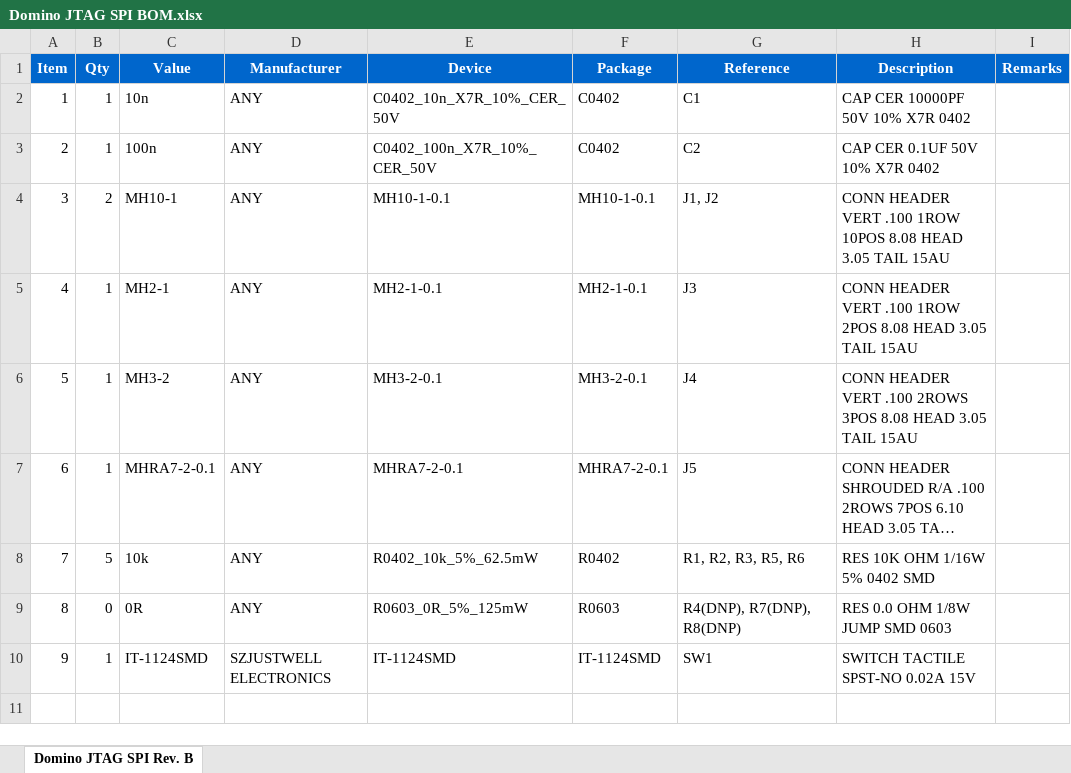
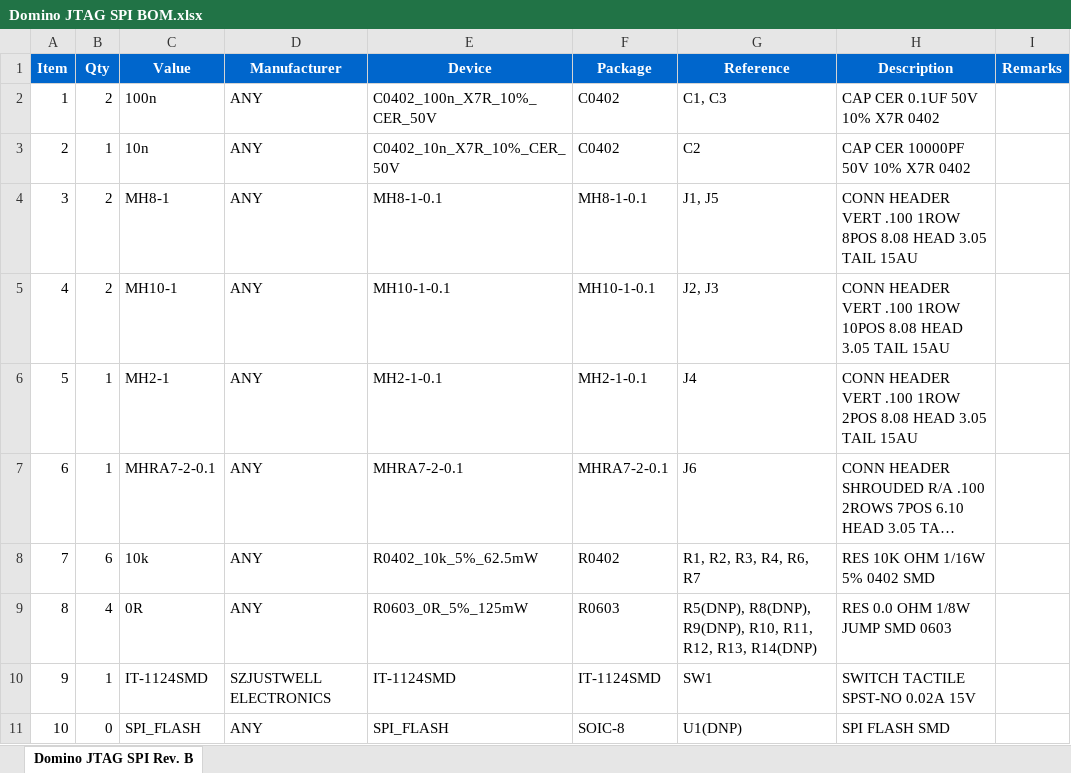
Before and after one commit to domino-team/domino-hardware, an Excel workbook: Domino JTAG SPI/BOM/Domino JTAG SPI BOM.xlsx, sheet Domino JTAG SPI Rev. B, drawn as a sheet; long unchanged cells end in …; values as stored, in another font and other column widths than the file's, no borders; removed rows and columns are numbered as before the commit, all else as after; the diff names each change by its address in the sheet, - before the commit and + after, or states it on an @@ line.

Commit message:
Modified Domino Flash SPI tile to fit a standard SPI Flash jig and SPI Flash chip footprint

```diff
--- a/Domino JTAG SPI/BOM/Domino JTAG SPI BOM.xlsx (sheet Domino JTAG SPI Rev. B)
+++ b/Domino JTAG SPI/BOM/Domino JTAG SPI BOM.xlsx (sheet Domino JTAG SPI Rev. B)
+row 2: 1 | 2 | 100n | ANY | C0402_100n_X7R_10%_CER_50V | C0402 | C1, C3 | CAP CER 0.1UF 50V 10% X7R 0402
@@ column A (Item) renumbered between rows 3 and 6 @@
-G3 (Reference): C1
+G3 (Reference): C2
-row 3: 2 | 1 | 100n | ANY | C0402_100n_X7R_10%_CER_50V | C0402 | C2 | CAP CER 0.1UF 50V 10% X7R 0402
+row 4: 3 | 2 | MH8-1 | ANY | MH8-1-0.1 | MH8-1-0.1 | J1, J5 | CONN HEADER VERT .100 1ROW 8POS 8.08 HEAD 3.05 TAIL 15AU
-G5 (Reference): J1, J2
+G5 (Reference): J2, J3
-G6 (Reference): J3
+G6 (Reference): J4
-row 6: 5 | 1 | MH3-2 | ANY | MH3-2-0.1 | MH3-2-0.1 | J4 | CONN HEADER VERT .100 2ROWS 3POS 8.08 HEAD 3.05 TAIL 15AU
-G7 (Reference): J5
+G7 (Reference): J6
-B8 (Qty): 5
+B8 (Qty): 6
-G8 (Reference): R1, R2, R3, R5, R6
+G8 (Reference): R1, R2, R3, R4, R6, R7
-B9 (Qty): 0
+B9 (Qty): 4
-G9 (Reference): R4(DNP), R7(DNP), R8(DNP)
+G9 (Reference): R5(DNP), R8(DNP), R9(DNP), R10, R11, R12, R13, R14(DNP)
+row 11: 10 | 0 | SPI_FLASH | ANY | SPI_FLASH | SOIC-8 | U1(DNP) | SPI FLASH SMD
```
Also changed, not shown: 37 other files.
